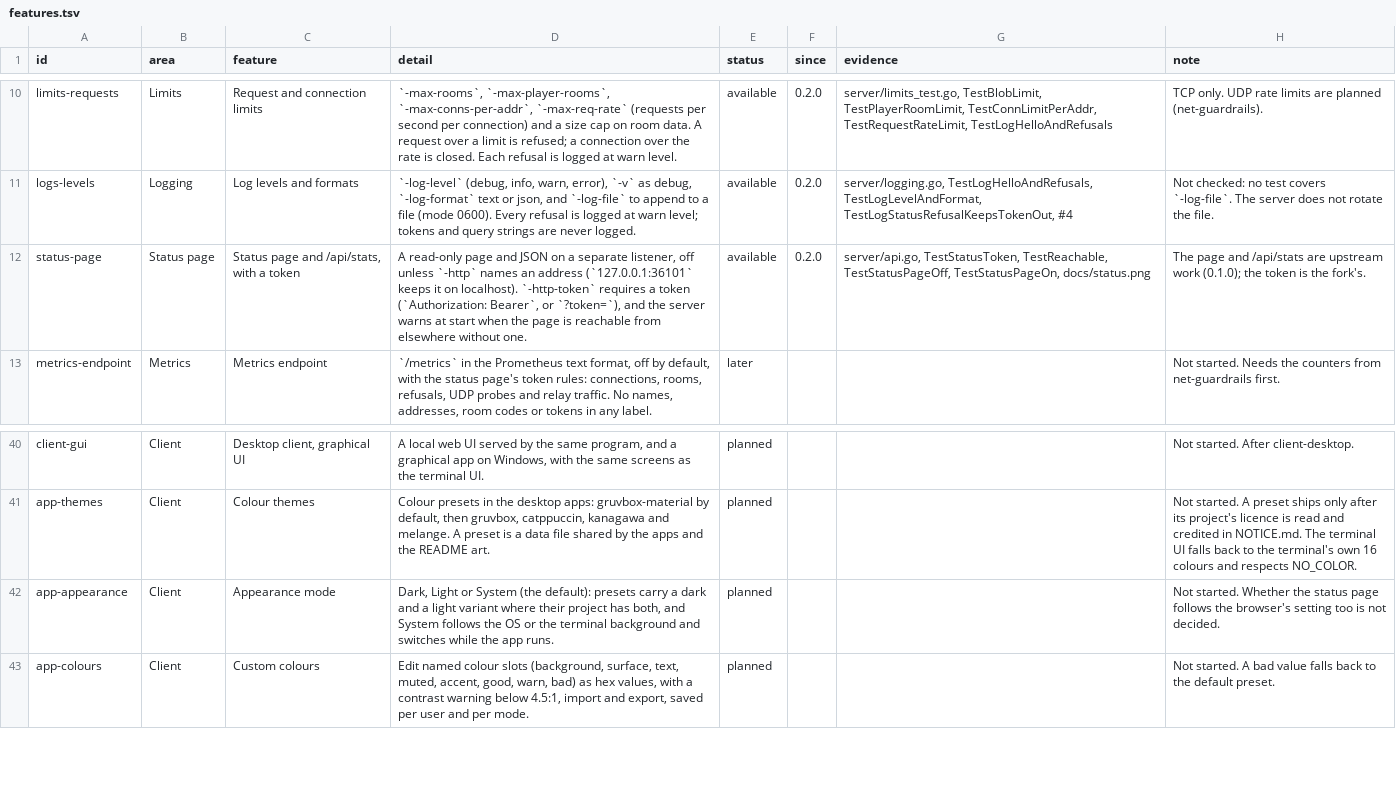
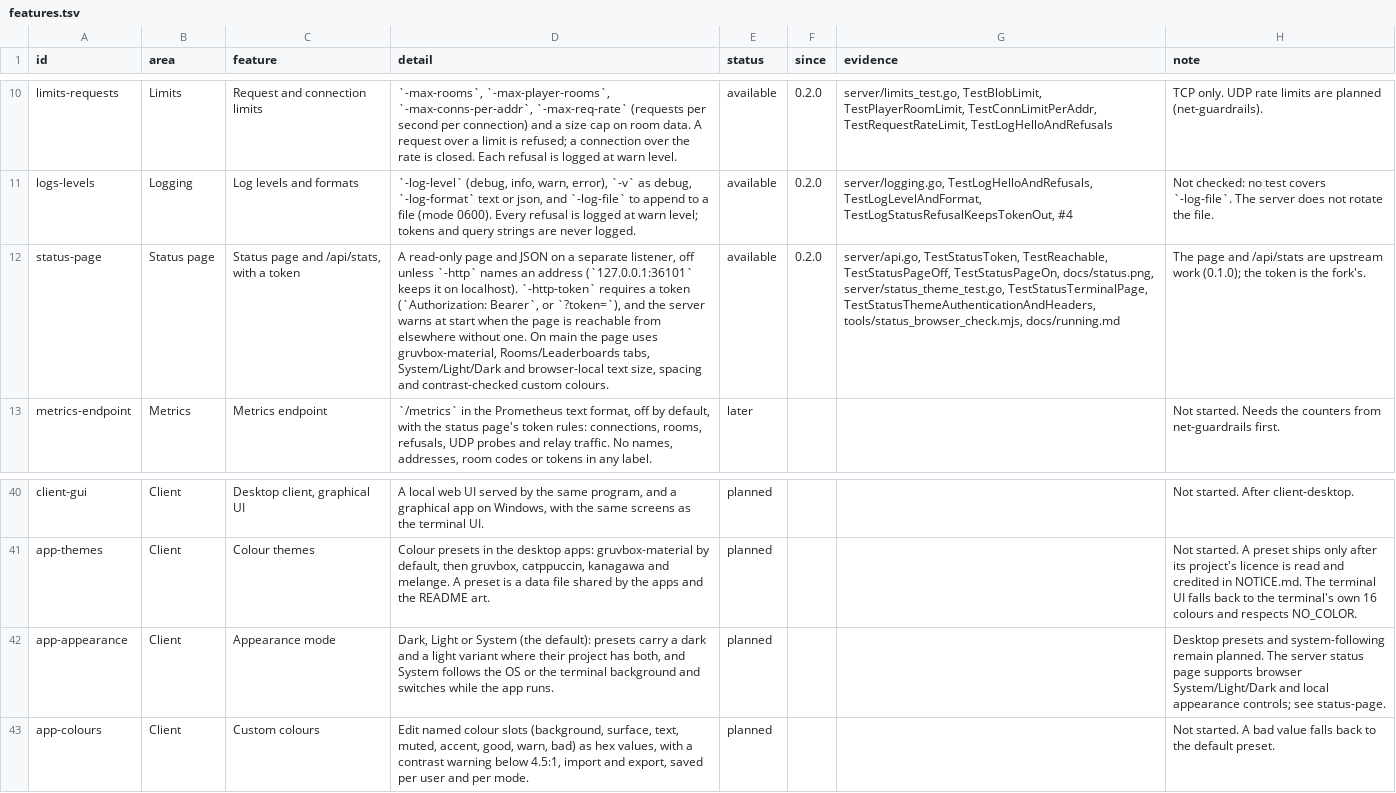
Before and after one commit to Tzeentchnet/re-psn, a TSV file: docs/features.tsv, drawn as a sheet; only a part is shown, gaps mark what is left out; the diff names each change by its address in the sheet, - before the commit and + after, or states it on an @@ line.

Commit message:
Server: match status UI to the terminal theme
Embed the project palette and terminal layout with browser-local appearance settings and accessible status tabs. Keep status authentication and JSON fields intact, and retain a no-script snapshot view.

```diff
--- a/docs/features.tsv
+++ b/docs/features.tsv
-D12 (detail): …without one.
+D12 (detail): …without one. On main the page uses gruvbox-material, Rooms/Leaderboards tabs, System/Light/Dark and browser-local text size, spacing and contrast-checked custom colours.
-G12 (evidence): …TestStatusPageOff, TestStatusPageOn, docs/status.png
+G12 (evidence): …TestStatusPageOff, TestStatusPageOn, docs/status.png, server/status_theme_test.go, TestStatusTerminalPage, TestStatusThemeAuthenticationAndHeaders, tools/status_browser_check.mjs, docs/running.md
-H42 (note): Not started. Whether the status page follows the browser's setting too is not decided.
+H42 (note): Desktop presets and system-following remain planned. The server status page supports browser System/Light/Dark and local appearance controls; see status-page.
```
Also changed, not shown: 19 other files.
